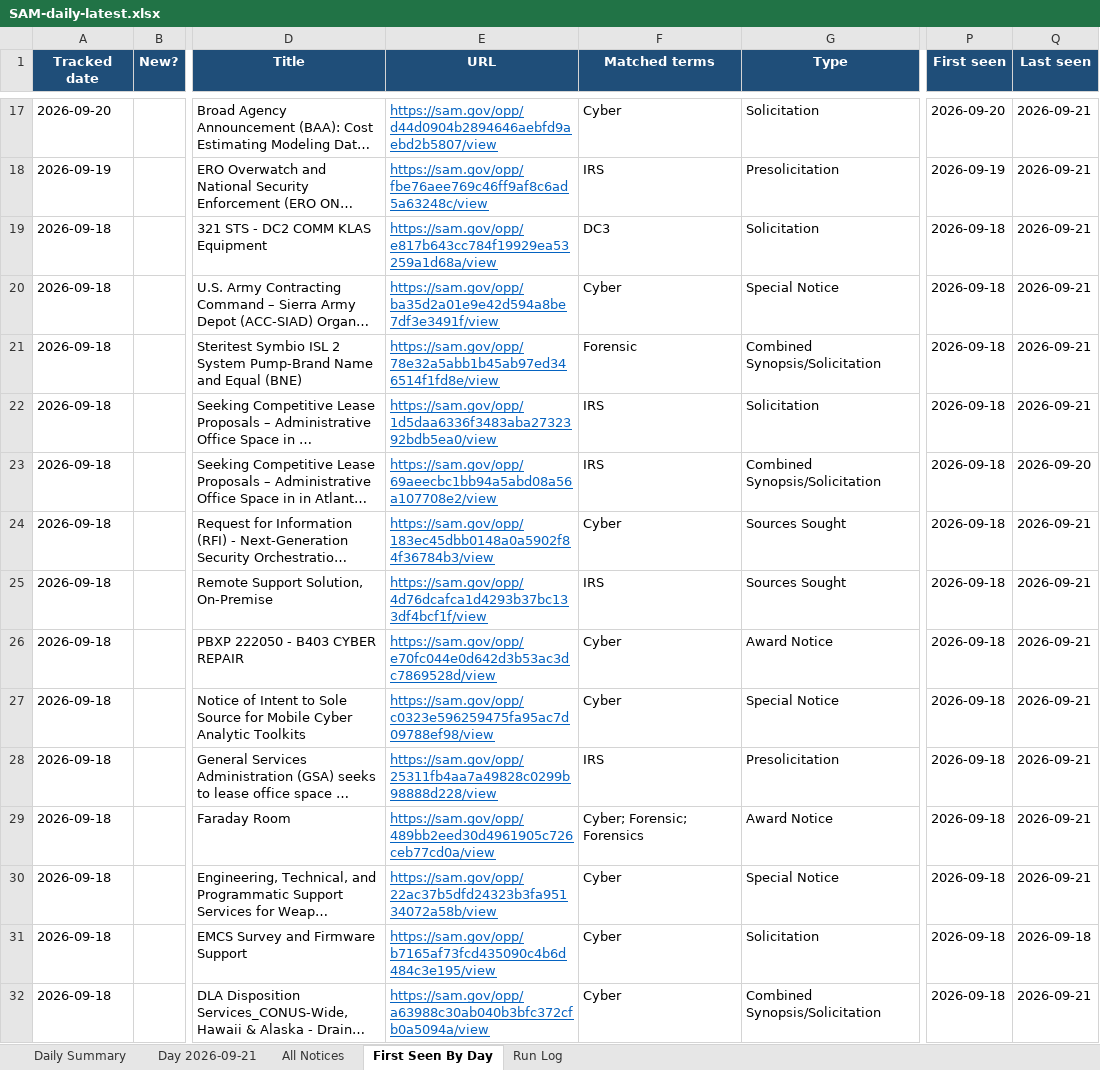
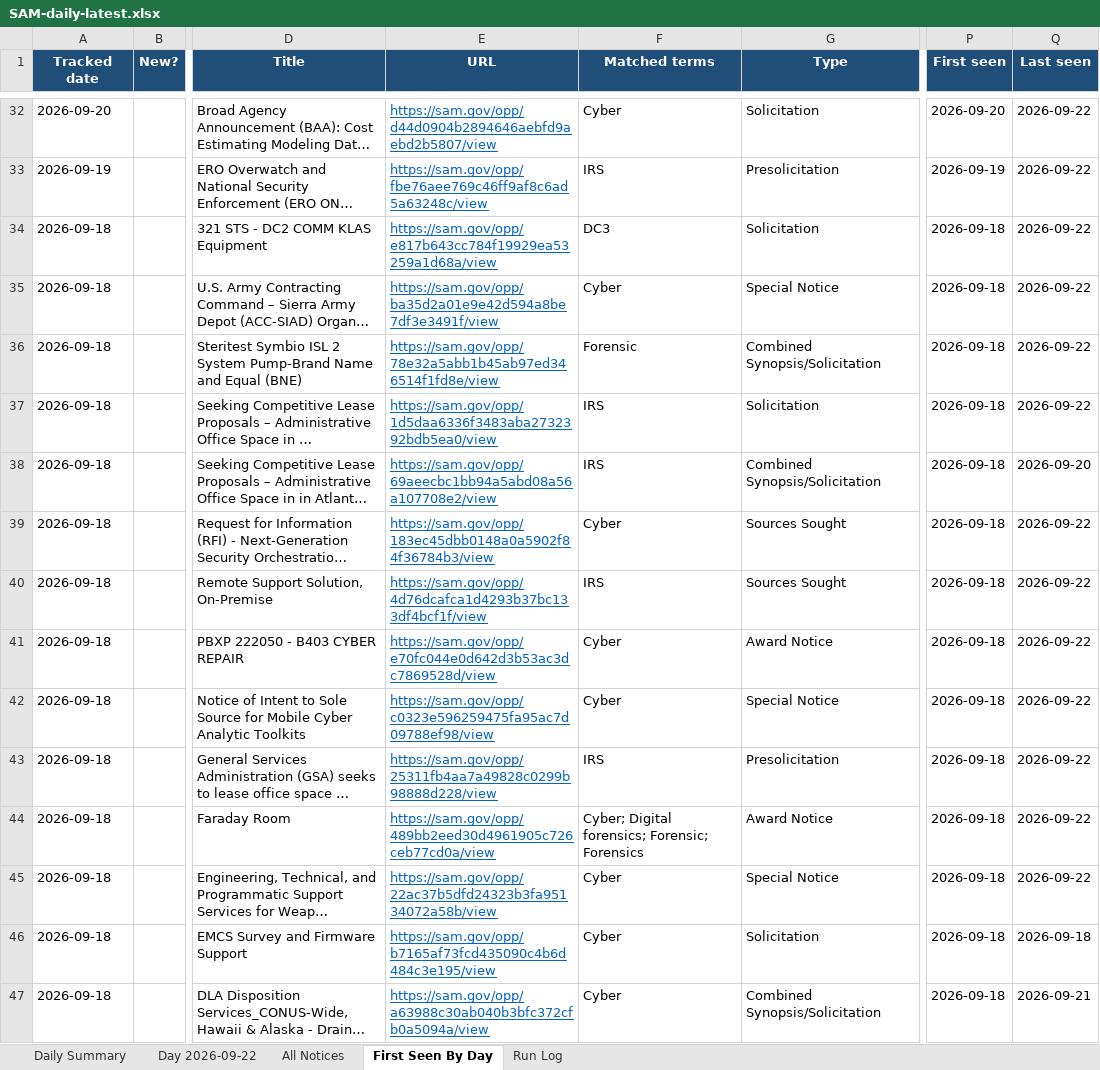
Before and after one commit to biscuitdh/44aa9566-3f78-4f70-9255-8cc9b8d7e019, an Excel workbook: docs/v/SAM-daily-latest.xlsx, sheet First Seen By Day, drawn as a sheet; only a part is shown, gaps mark what is left out; long unchanged cells end in …; values as stored, in another font and other column widths than the file's, no borders; addresses are those after the commit; the diff covers the shown part only; the diff names each change by its address in the sheet, - before the commit and + after, or states it on an @@ line.

```diff
--- a/docs/v/SAM-daily-latest.xlsx (sheet First Seen By Day)
+++ b/docs/v/SAM-daily-latest.xlsx (sheet First Seen By Day)
-sheet tab: Day 2026-09-21
+sheet tab: Day 2026-09-22
-Q32:Q37 (Last seen): 2026-09-21
+Q32:Q37 (Last seen): 2026-09-22
-Q39:Q45 (Last seen): 2026-09-21
+Q39:Q45 (Last seen): 2026-09-22
-F44 (Matched terms): Cyber; Forensic; Forensics
+F44 (Matched terms): Cyber; Digital forensics; Forensic; Forensics
```
Also changed, not shown: 15 added rows, 4 removed rows, 42 edited cells and cell formats elsewhere in this sheet, sheet All Notices, sheet Day 2026-09-22, sheet Run Log, sheet Daily Summary, 4 other files.
